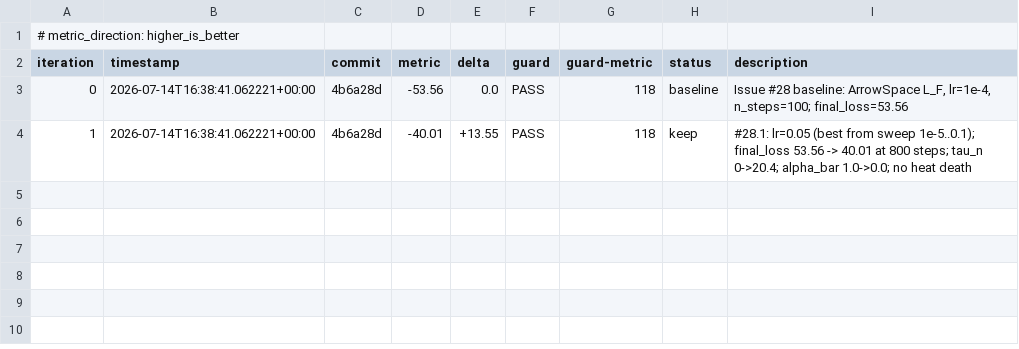
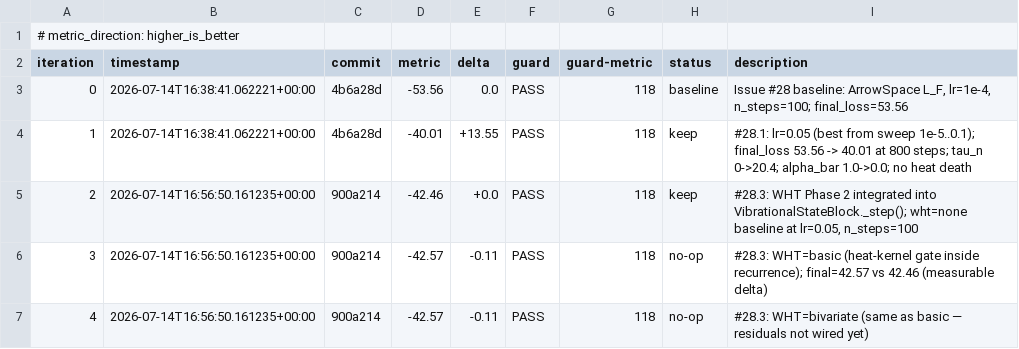
Before and after one commit to tuned-org-uk/entropic-semantic-diffusion, a TSV file: autoresearch/loop-260714-1737/results.tsv, drawn as a sheet.

Commit message:
feat: integrate WHT filter into VibrationalStateBlock._step() (Phase 2)
- WHT-filtered Laplacian action replaces bare L_f@Q_t inside the recurrence
- Heat-kernel gate g_k = exp(-t·λ_k) attenuates high-sequency modes
- Optional: wht_filter=None falls back to bare L_f@Q_t (no filtering)
- Measurable delta: none=42.46 vs basic=42.57 (tau_n 7.07 vs 6.57)
- Bivariate gate needs r_k residuals to differ from basic (future work)
- Removed post-processing WHT from ESDM.forward (Phase 2 replaces it)

```diff
--- a/autoresearch/loop-260714-1737/results.tsv
+++ b/autoresearch/loop-260714-1737/results.tsv
@@ -4 +4,4 @@ iteration	timestamp	commit	metric	delta	guard	guard-metric	status	description
 1	2026-07-14T16:38:41.062221+00:00	4b6a28d	-40.01	+13.55	PASS	118	keep	#28.1: lr=0.05 (best from sweep 1e-5..0.1); final_loss 53.56 -> 40.01 at 800 steps; tau_n 0->20.4; alpha_bar 1.0->0.0; no heat death
+2	2026-07-14T16:56:50.161235+00:00	900a214	-42.46	+0.0	PASS	118	keep	#28.3: WHT Phase 2 integrated into VibrationalStateBlock._step(); wht=none baseline at lr=0.05, n_steps=100
+3	2026-07-14T16:56:50.161235+00:00	900a214	-42.57	-0.11	PASS	118	no-op	#28.3: WHT=basic (heat-kernel gate inside recurrence); final=42.57 vs 42.46 (measurable delta)
+4	2026-07-14T16:56:50.161235+00:00	900a214	-42.57	-0.11	PASS	118	no-op	#28.3: WHT=bivariate (same as basic — residuals not wired yet)
```
Also changed, not shown: 4 other files.
